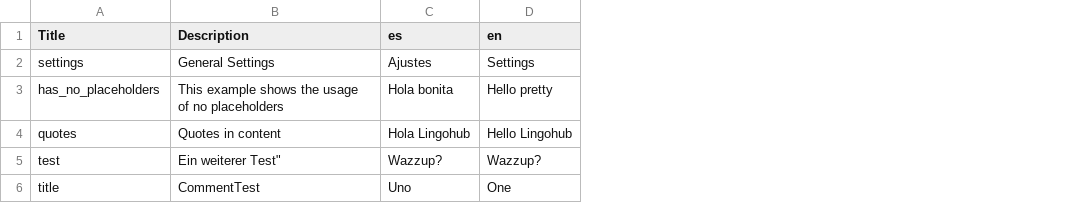
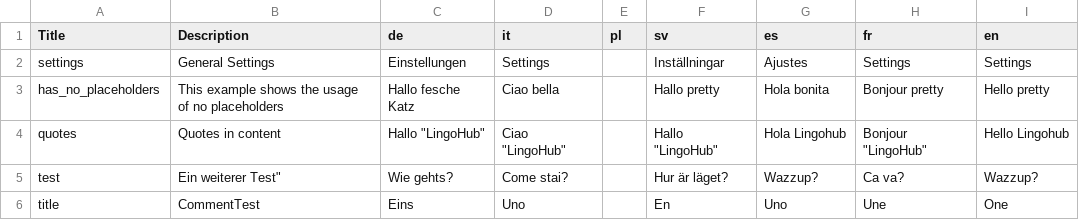
Before and after one commit to sebwim/test, a CSV file: 6.11/example_due.csv, drawn as a sheet; the diff names each change by its address in the sheet, - before the commit and + after, or states it on an @@ line.

Commit message:
Created and pushed by LingoHub. Project: '6.11 Test' by User: 'superduperfunmail+999@gmail.com'.

```diff
--- a/6.11/example_due.csv
+++ b/6.11/example_due.csv
+column C (de), rows 2-6: Einstellungen | Hallo fesche Katz | Hallo "LingoHub" | Wie gehts? | Eins
+column D (it), rows 2-6: Settings | Ciao bella | Ciao "LingoHub" | Come stai? | Uno
+column E (pl), empty
+column F (sv), rows 2-6: Inställningar | Hallo pretty | Hallo "LingoHub" | Hur är läget? | En
+column H (fr), rows 2-6: Settings | Bonjour pretty | Bonjour "LingoHub" | Ca va? | Une
```
